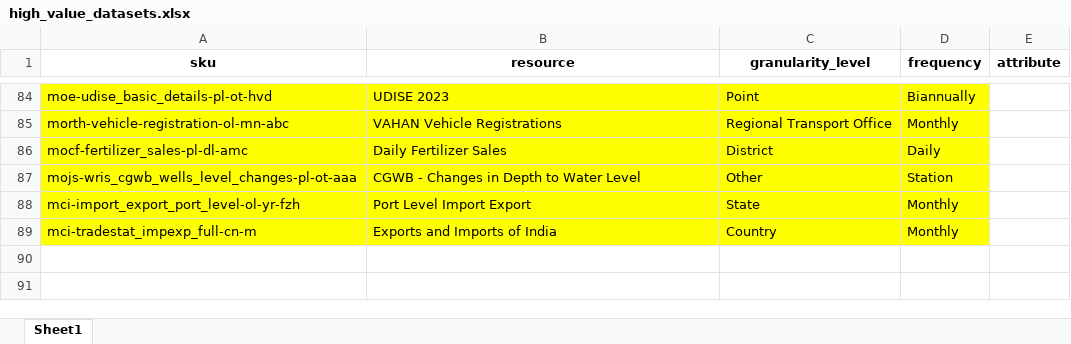
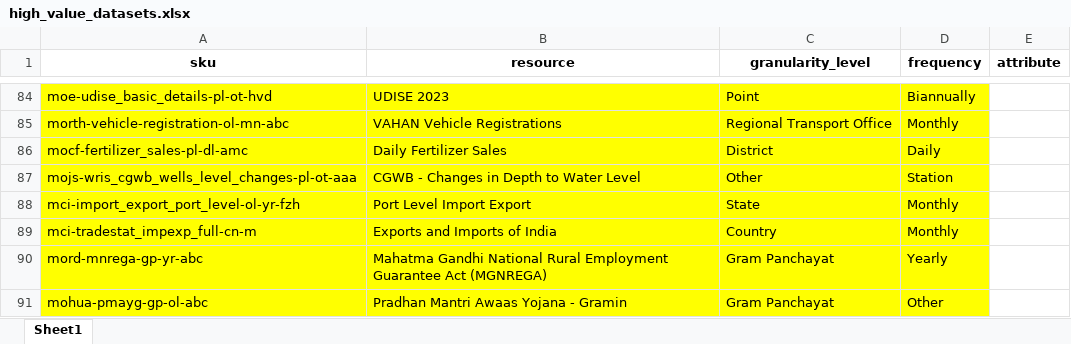
Before and after one commit to bippisb/high-value-datasets, an Excel workbook: high_value_datasets.xlsx, sheet Sheet1, drawn as a sheet; only a part is shown, gaps mark what is left out; values as stored, in another font and other column widths than the file's, no borders; the diff names each change by its address in the sheet, - before the commit and + after, or states it on an @@ line.

Commit message:
Add files via upload
Updated

```diff
--- a/high_value_datasets.xlsx (sheet Sheet1)
+++ b/high_value_datasets.xlsx (sheet Sheet1)
+row 90: mord-mnrega-gp-yr-abc | Mahatma Gandhi National Rural Employment Guarantee Act (MGNREGA) | Gram Panchayat | Yearly
+row 91: mohua-pmayg-gp-ol-abc | Pradhan Mantri Awaas Yojana - Gramin | Gram Panchayat | Other
```
